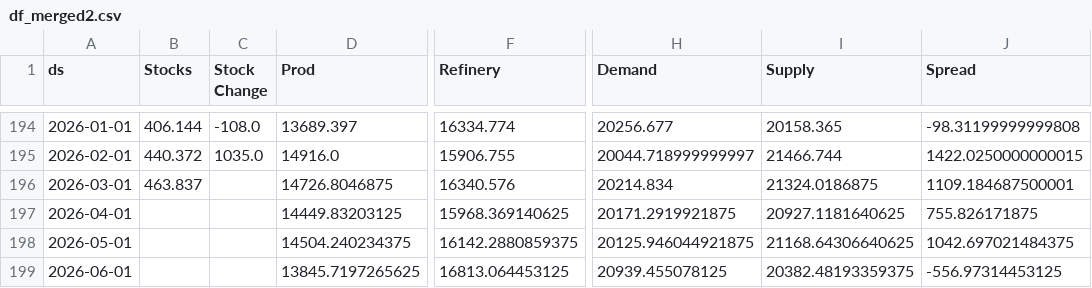
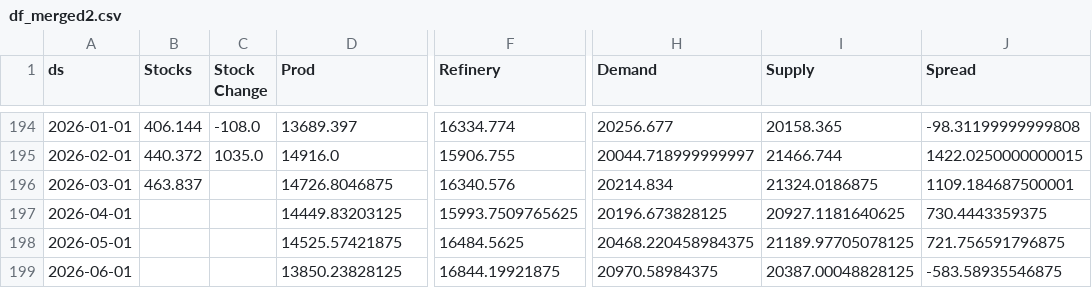
Before and after one commit to aaluqdah/Trey-Al-Uqdah-S-D-Repository, a CSV file: df_merged2.csv, drawn as a sheet; only a part is shown, gaps mark what is left out; the diff names each change by its address in the sheet, - before the commit and + after, or states it on an @@ line.

```diff
--- a/df_merged2.csv
+++ b/df_merged2.csv
-F197 (Refinery): 15968.369140625
+F197 (Refinery): 15993.7509765625
-H197 (Demand): 20171.2919921875
+H197 (Demand): 20196.673828125
-J197 (Spread): 755.826171875
+J197 (Spread): 730.4443359375
-D198 (Prod): 14504.240234375
+D198 (Prod): 14525.57421875
-F198 (Refinery): 16142.2880859375
+F198 (Refinery): 16484.5625
-H198 (Demand): 20125.946044921875
+H198 (Demand): 20468.220458984375
-I198 (Supply): 21168.64306640625
+I198 (Supply): 21189.97705078125
-J198 (Spread): 1042.697021484375
+J198 (Spread): 721.756591796875
-D199 (Prod): 13845.7197265625
+D199 (Prod): 13850.23828125
-F199 (Refinery): 16813.064453125
+F199 (Refinery): 16844.19921875
-H199 (Demand): 20939.455078125
+H199 (Demand): 20970.58984375
-I199 (Supply): 20382.48193359375
+I199 (Supply): 20387.00048828125
-J199 (Spread): -556.97314453125
+J199 (Spread): -583.58935546875
```
